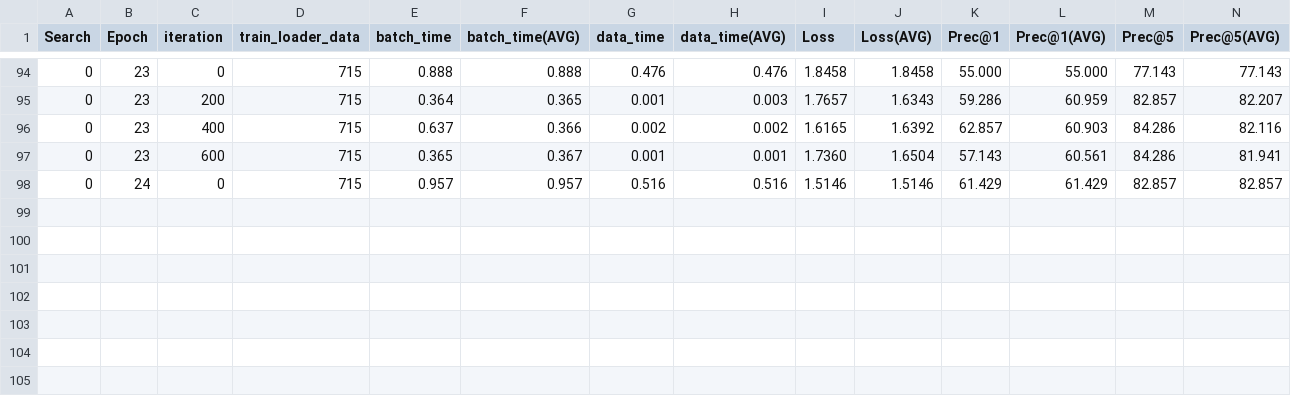
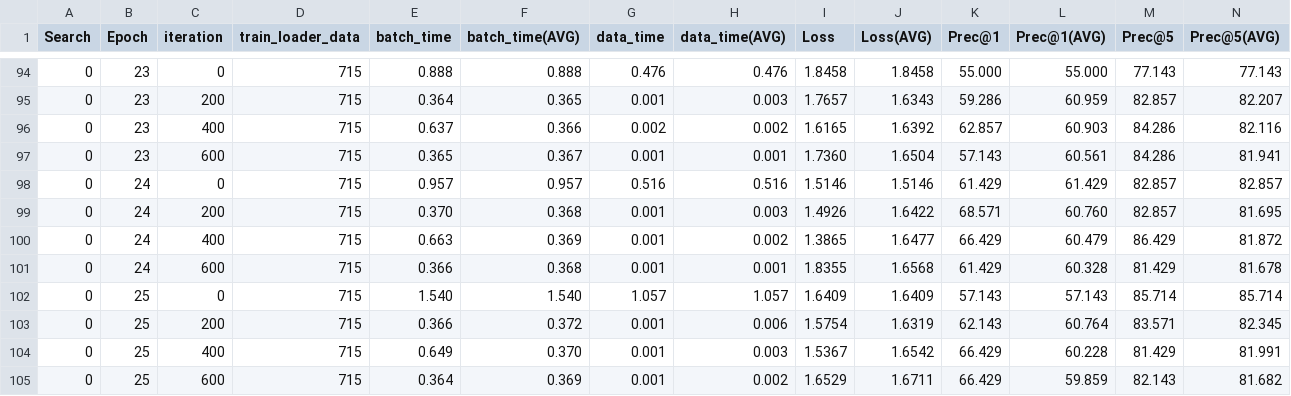
Before and after one commit to usdsparsity/USD, a CSV file: search/train_file_spars_srste_imagenet200_resnet18_sparse_0.9_0.0_M_32_alpha_0.7_prtrained_1.csv, drawn as a sheet; only a part is shown, gaps mark what is left out; rows hold the shown columns only; the diff names each change by its address in the sheet, - before the commit and + after, or states it on an @@ line.

```diff
--- a/search/train_file_spars_srste_imagenet200_resnet18_sparse_0.9_0.0_M_32_alpha_0.7_prtrained_1.csv
+++ b/search/train_file_spars_srste_imagenet200_resnet18_sparse_0.9_0.0_M_32_alpha_0.7_prtrained_1.csv
+row 99: 0 | 24 | 200 | 715 | 0.370 | 0.368 | 0.001 | 0.003 | 1.4926 | 1.6422 | 68.571 | 60.760 | 82.857 | 81.695
+row 100: 0 | 24 | 400 | 715 | 0.663 | 0.369 | 0.001 | 0.002 | 1.3865 | 1.6477 | 66.429 | 60.479 | 86.429 | 81.872
+row 101: 0 | 24 | 600 | 715 | 0.366 | 0.368 | 0.001 | 0.001 | 1.8355 | 1.6568 | 61.429 | 60.328 | 81.429 | 81.678
+row 102: 0 | 25 | 0 | 715 | 1.540 | 1.540 | 1.057 | 1.057 | 1.6409 | 1.6409 | 57.143 | 57.143 | 85.714 | 85.714
+row 103: 0 | 25 | 200 | 715 | 0.366 | 0.372 | 0.001 | 0.006 | 1.5754 | 1.6319 | 62.143 | 60.764 | 83.571 | 82.345
+row 104: 0 | 25 | 400 | 715 | 0.649 | 0.370 | 0.001 | 0.003 | 1.5367 | 1.6542 | 66.429 | 60.228 | 81.429 | 81.991
+row 105: 0 | 25 | 600 | 715 | 0.364 | 0.369 | 0.001 | 0.002 | 1.6529 | 1.6711 | 66.429 | 59.859 | 82.143 | 81.682
```
Also changed, not shown: search/sp_layers_file_spars_srste_imagenet200_resnet18_sparse_0.9_0.0_M_32_alpha_0.7_prtrained_1.csv, search/validate_file_spars_srste_imagenet200_resnet18_sparse_0.9_0.0_M_32_alpha_0.7_prtrained_1.csv, 1 other file.
